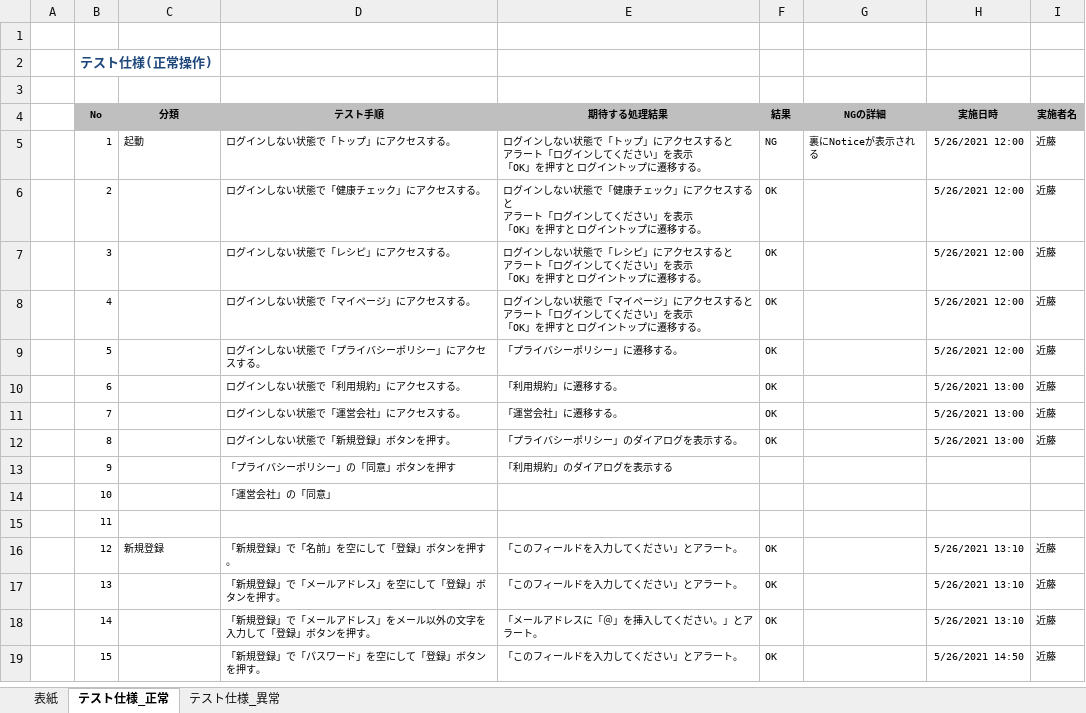
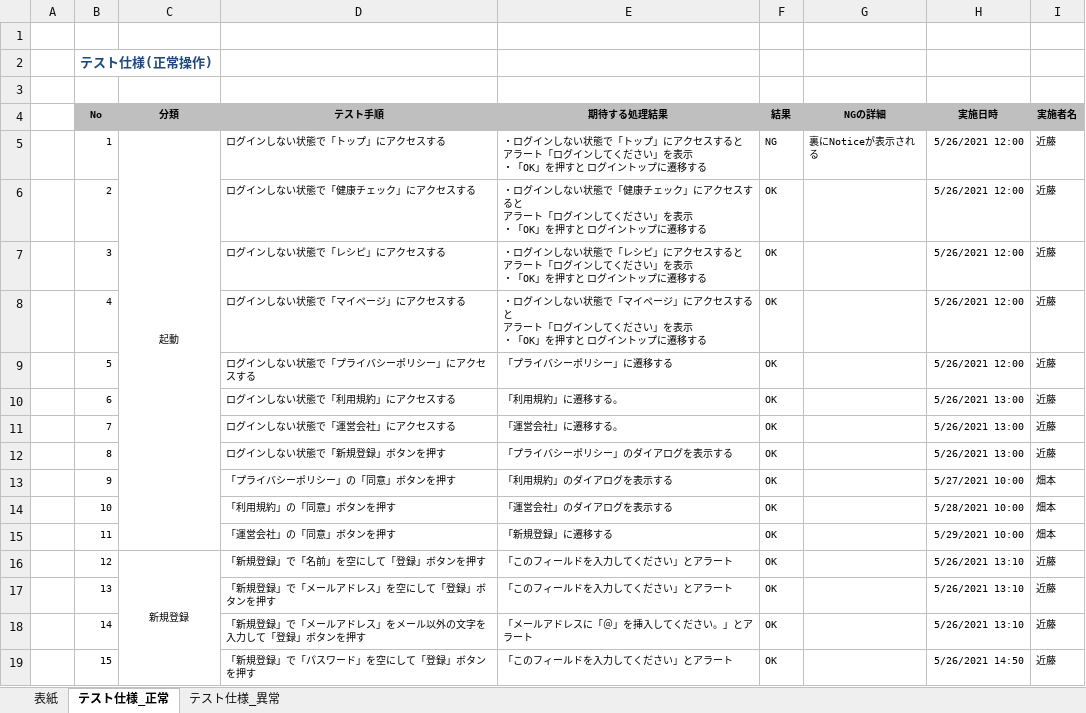
Before and after one commit to sss-sr2021/OTOME, an Excel workbook: テスト工程/チーム開発演習_テスト仕様書（チーム乙女）.xlsx, sheet テスト仕様_正常, drawn as a sheet; only a part is shown; values as stored, in another font and other column widths than the file's, no borders; conditional formats not drawn; removed rows and columns are numbered as before the commit, all else as after; ↵ is a line break in a cell; the diff covers the shown part only; the diff names each change by its address in the sheet, - before the commit and + after, or states it on an @@ line.

Commit message:
変更

```diff
--- a/テスト工程/チーム開発演習_テスト仕様書（チーム乙女）.xlsx (sheet テスト仕様_正常)
+++ b/テスト工程/チーム開発演習_テスト仕様書（チーム乙女）.xlsx (sheet テスト仕様_正常)
-C5 alignment: left
+C5 alignment: center
+C5:C15 merged
-D5 (テスト手順): ログインしない状態で「トップ」にアクセスする。
+D5 (テスト手順): ログインしない状態で「トップ」にアクセスする
-E5 (期待する処理結果): ログインしない状態で「トップ」にアクセスすると ↵ アラート「ログインしてください」を表示 ↵ 「OK」を押すと ログイントップに遷移する。
+E5 (期待する処理結果): ・ログインしない状態で「トップ」にアクセスすると ↵ アラート「ログインしてください」を表示 ↵ ・「OK」を押すと ログイントップに遷移する
-D6 (テスト手順): ログインしない状態で「健康チェック」にアクセスする。
+D6 (テスト手順): ログインしない状態で「健康チェック」にアクセスする
-E6 (期待する処理結果): ログインしない状態で「健康チェック」にアクセスすると ↵ アラート「ログインしてください」を表示 ↵ 「OK」を押すと ログイントップに遷移する。
+E6 (期待する処理結果): ・ログインしない状態で「健康チェック」にアクセスすると ↵ アラート「ログインしてください」を表示 ↵ ・「OK」を押すと ログイントップに遷移する
-D7 (テスト手順): ログインしない状態で「レシピ」にアクセスする。
+D7 (テスト手順): ログインしない状態で「レシピ」にアクセスする
-E7 (期待する処理結果): ログインしない状態で「レシピ」にアクセスすると ↵ アラート「ログインしてください」を表示 ↵ 「OK」を押すと ログイントップに遷移する。
+E7 (期待する処理結果): ・ログインしない状態で「レシピ」にアクセスすると ↵ アラート「ログインしてください」を表示 ↵ ・「OK」を押すと ログイントップに遷移する
-D8 (テスト手順): ログインしない状態で「マイページ」にアクセスする。
+D8 (テスト手順): ログインしない状態で「マイページ」にアクセスする
-E8 (期待する処理結果): ログインしない状態で「マイページ」にアクセスすると ↵ アラート「ログインしてください」を表示 ↵ 「OK」を押すと ログイントップに遷移する。
+E8 (期待する処理結果): ・ログインしない状態で「マイページ」にアクセスすると ↵ アラート「ログインしてください」を表示 ↵ ・「OK」を押すと ログイントップに遷移する
-D9 (テスト手順): ログインしない状態で「プライバシーポリシー」にアクセスする。
+D9 (テスト手順): ログインしない状態で「プライバシーポリシー」にアクセスする
-E9 (期待する処理結果): 「プライバシーポリシー」に遷移する。
+E9 (期待する処理結果): 「プライバシーポリシー」に遷移する
-D10 (テスト手順): ログインしない状態で「利用規約」にアクセスする。
+D10 (テスト手順): ログインしない状態で「利用規約」にアクセスする
-D11 (テスト手順): ログインしない状態で「運営会社」にアクセスする。
+D11 (テスト手順): ログインしない状態で「運営会社」にアクセスする
-D12 (テスト手順): ログインしない状態で「新規登録」ボタンを押す。
+D12 (テスト手順): ログインしない状態で「新規登録」ボタンを押す
-E12 (期待する処理結果): 「プライバシーポリシー」のダイアログを表示する。
+E12 (期待する処理結果): 「プライバシーポリシー」のダイアログを表示する
-F13 (結果): (empty)
+F13 (結果): OK
-H13 (実施日時): (empty)
+H13 (実施日時): 5/27/2021 10:00
-I13 (実施者名): (empty)
+I13 (実施者名): 畑本
-row 14:  | 10 |  | 「運営会社」の「同意」
-row 15:  | 11
+row 14:  | 10 |  | 「利用規約」の「同意」ボタンを押す | 「運営会社」のダイアログを表示する | OK |  | 5/28/2021 10:00 | 畑本
+row 15:  | 11 |  | 「運営会社」の「同意」ボタンを押す | 「新規登録」に遷移する | OK |  | 5/29/2021 10:00 | 畑本
-C16 alignment: left
+C16 alignment: center
+C16:C27 merged
-D16 (テスト手順): 「新規登録」で「名前」を空にして「登録」ボタンを押す。
+D16 (テスト手順): 「新規登録」で「名前」を空にして「登録」ボタンを押す
-E16:E17 (期待する処理結果): 「このフィールドを入力してください」とアラート。
+E16:E17 (期待する処理結果): 「このフィールドを入力してください」とアラート
-D17 (テスト手順): 「新規登録」で「メールアドレス」を空にして「登録」ボタンを押す。
+D17 (テスト手順): 「新規登録」で「メールアドレス」を空にして「登録」ボタンを押す
-D18 (テスト手順): 「新規登録」で「メールアドレス」をメール以外の文字を入力して「登録」ボタンを押す。
+D18 (テスト手順): 「新規登録」で「メールアドレス」をメール以外の文字を入力して「登録」ボタンを押す
-E18 (期待する処理結果): 「メールアドレスに「＠」を挿入してください。」とアラート。
+E18 (期待する処理結果): 「メールアドレスに「＠」を挿入してください。」とアラート
-D19 (テスト手順): 「新規登録」で「パスワード」を空にして「登録」ボタンを押す。
+D19 (テスト手順): 「新規登録」で「パスワード」を空にして「登録」ボタンを押す
-E19 (期待する処理結果): 「このフィールドを入力してください」とアラート。
+E19 (期待する処理結果): 「このフィールドを入力してください」とアラート
```
Also changed, not shown: 21 added rows, 22 removed rows, 40 edited cells, cell formats and merged cells elsewhere in this sheet.
